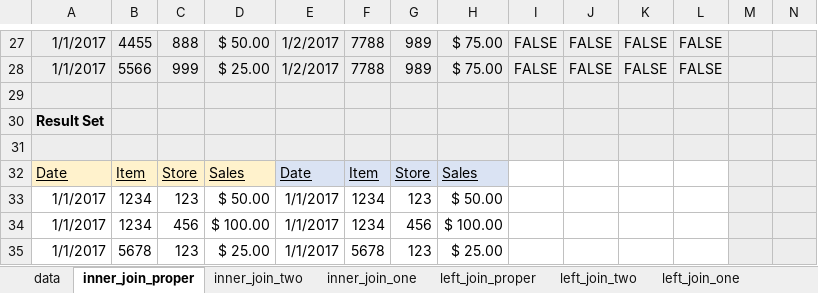
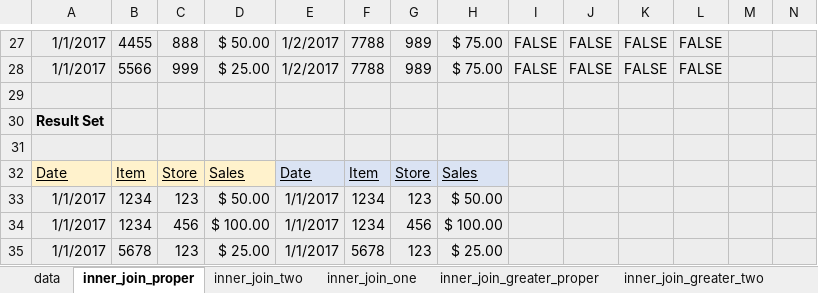
Before and after one commit to ishelton14/ianmshelton.com, an Excel workbook: cartesian_proof.xlsm, sheet inner_join_proper, drawn as a sheet; only a part is shown, gaps mark what is left out; values as stored, in another font and other column widths than the file's, no borders; conditional formats not drawn; the diff names each change by its address in the sheet, - before the commit and + after, or states it on an @@ line.

```diff
--- a/cartesian_proof.xlsm (sheet inner_join_proper)
+++ b/cartesian_proof.xlsm (sheet inner_join_proper)
+sheet tab: inner_join_greater_proper
+sheet tab: inner_join_greater_two
-I32:L32 fill: none
+I32:L32 fill: #EDEDED
-A33:L35 fill: none
+A33:L35 fill: #EDEDED
```
Also changed, not shown: sheet full_join_one, sheet left_join_one, sheet full_join_two, sheet full_join_proper, sheet left_join_two, sheet left_join_proper, 3 more sheets, other sheet tabs, charts or pictures, 3 other files.
